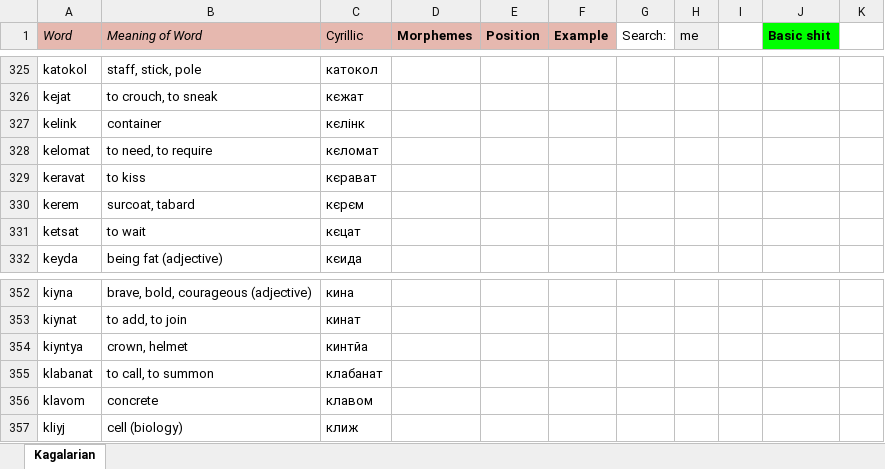
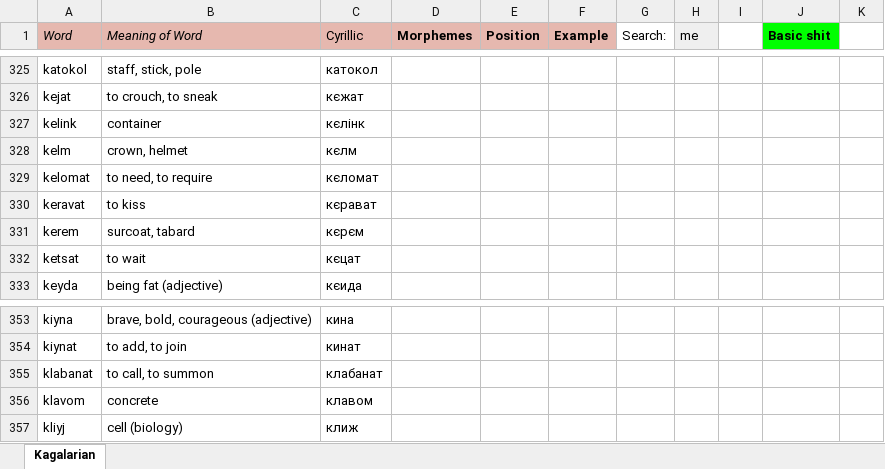
Before and after one commit to Oneo64/Starlattice, an Excel workbook: Conlangs/Sci-Fi Languages.xlsx, sheet Kagalarian, drawn as a sheet; only a part is shown, gaps mark what is left out; values as stored, in another font and other column widths than the file's, no borders; charts and pictures not drawn; removed rows and columns are numbered as before the commit, all else as after; the diff names each change by its address in the sheet, - before the commit and + after, or states it on an @@ line.

Commit message:
Update Sci-Fi Languages.xlsx

```diff
--- a/Conlangs/Sci-Fi Languages.xlsx (sheet Kagalarian)
+++ b/Conlangs/Sci-Fi Languages.xlsx (sheet Kagalarian)
+row 328: kelm | crown, helmet | кєлм
-row 354: kiyntya | crown, helmet | кинтйа
```
